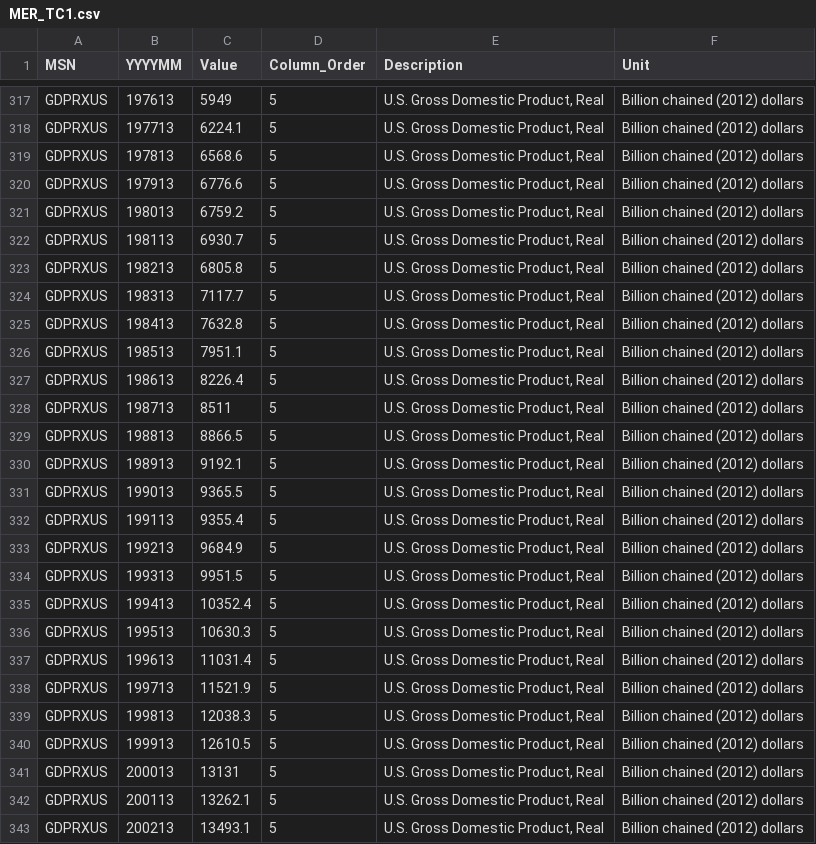
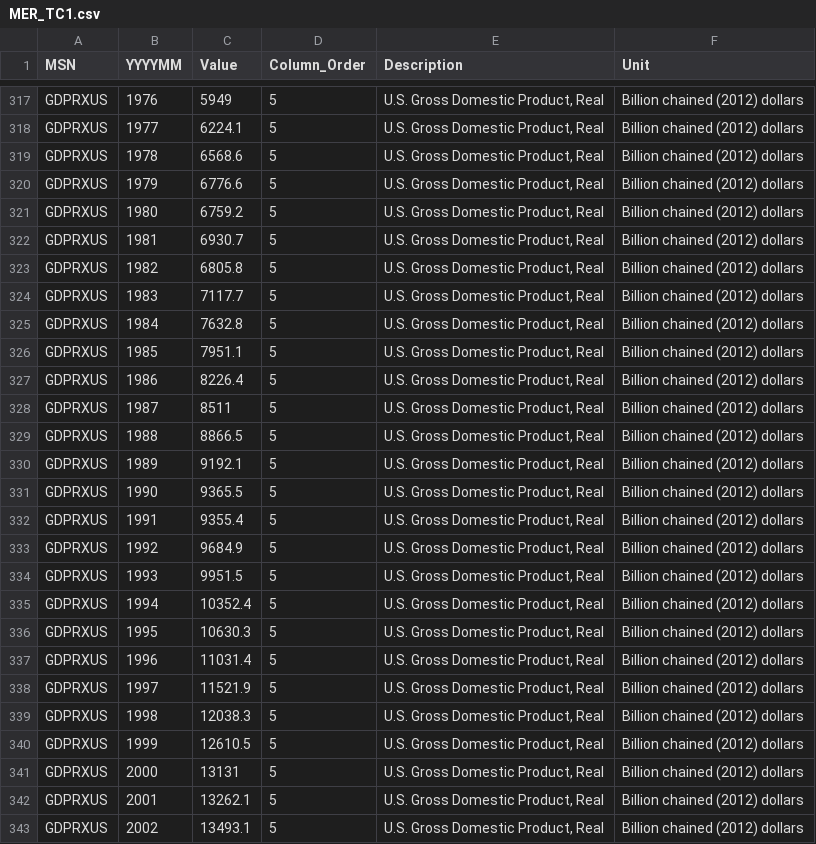
Before and after one commit to e-baldwin/VisFinalPractice, a CSV file: MER_TC1.csv, drawn as a sheet; only a part is shown, gaps mark what is left out; the diff covers the shown part only.

```diff
--- a/MER_TC1.csv
+++ b/MER_TC1.csv
@@ -317,27 +317,27 @@
-"GDPRXUS","197613","5949","5","U.S. Gross Domestic Product, Real","Billion chained (2012) dollars"
-"GDPRXUS","197713","6224.1","5","U.S. Gross Domestic Product, Real","Billion chained (2012) dollars"
-"GDPRXUS","197813","6568.6","5","U.S. Gross Domestic Product, Real","Billion chained (2012) dollars"
-"GDPRXUS","197913","6776.6","5","U.S. Gross Domestic Product, Real","Billion chained (2012) dollars"
-"GDPRXUS","198013","6759.2","5","U.S. Gross Domestic Product, Real","Billion chained (2012) dollars"
-"GDPRXUS","198113","6930.7","5","U.S. Gross Domestic Product, Real","Billion chained (2012) dollars"
-"GDPRXUS","198213","6805.8","5","U.S. Gross Domestic Product, Real","Billion chained (2012) dollars"
-"GDPRXUS","198313","7117.7","5","U.S. Gross Domestic Product, Real","Billion chained (2012) dollars"
-"GDPRXUS","198413","7632.8","5","U.S. Gross Domestic Product, Real","Billion chained (2012) dollars"
-"GDPRXUS","198513","7951.1","5","U.S. Gross Domestic Product, Real","Billion chained (2012) dollars"
-"GDPRXUS","198613","8226.4","5","U.S. Gross Domestic Product, Real","Billion chained (2012) dollars"
-"GDPRXUS","198713","8511","5","U.S. Gross Domestic Product, Real","Billion chained (2012) dollars"
-"GDPRXUS","198813","8866.5","5","U.S. Gross Domestic Product, Real","Billion chained (2012) dollars"
-"GDPRXUS","198913","9192.1","5","U.S. Gross Domestic Product, Real","Billion chained (2012) dollars"
-"GDPRXUS","199013","9365.5","5","U.S. Gross Domestic Product, Real","Billion chained (2012) dollars"
-"GDPRXUS","199113","9355.4","5","U.S. Gross Domestic Product, Real","Billion chained (2012) dollars"
-"GDPRXUS","199213","9684.9","5","U.S. Gross Domestic Product, Real","Billion chained (2012) dollars"
-"GDPRXUS","199313","9951.5","5","U.S. Gross Domestic Product, Real","Billion chained (2012) dollars"
-"GDPRXUS","199413","10352.4","5","U.S. Gross Domestic Product, Real","Billion chained (2012) dollars"
-"GDPRXUS","199513","10630.3","5","U.S. Gross Domestic Product, Real","Billion chained (2012) dollars"
-"GDPRXUS","199613","11031.4","5","U.S. Gross Domestic Product, Real","Billion chained (2012) dollars"
-"GDPRXUS","199713","11521.9","5","U.S. Gross Domestic Product, Real","Billion chained (2012) dollars"
-"GDPRXUS","199813","12038.3","5","U.S. Gross Domestic Product, Real","Billion chained (2012) dollars"
-"GDPRXUS","199913","12610.5","5","U.S. Gross Domestic Product, Real","Billion chained (2012) dollars"
-"GDPRXUS","200013","13131","5","U.S. Gross Domestic Product, Real","Billion chained (2012) dollars"
-"GDPRXUS","200113","13262.1","5","U.S. Gross Domestic Product, Real","Billion chained (2012) dollars"
-"GDPRXUS","200213","13493.1","5","U.S. Gross Domestic Product, Real","Billion chained (2012) dollars"
+"GDPRXUS","1976","5949","5","U.S. Gross Domestic Product, Real","Billion chained (2012) dollars"
+"GDPRXUS","1977","6224.1","5","U.S. Gross Domestic Product, Real","Billion chained (2012) dollars"
+"GDPRXUS","1978","6568.6","5","U.S. Gross Domestic Product, Real","Billion chained (2012) dollars"
+"GDPRXUS","1979","6776.6","5","U.S. Gross Domestic Product, Real","Billion chained (2012) dollars"
+"GDPRXUS","1980","6759.2","5","U.S. Gross Domestic Product, Real","Billion chained (2012) dollars"
+"GDPRXUS","1981","6930.7","5","U.S. Gross Domestic Product, Real","Billion chained (2012) dollars"
+"GDPRXUS","1982","6805.8","5","U.S. Gross Domestic Product, Real","Billion chained (2012) dollars"
+"GDPRXUS","1983","7117.7","5","U.S. Gross Domestic Product, Real","Billion chained (2012) dollars"
+"GDPRXUS","1984","7632.8","5","U.S. Gross Domestic Product, Real","Billion chained (2012) dollars"
+"GDPRXUS","1985","7951.1","5","U.S. Gross Domestic Product, Real","Billion chained (2012) dollars"
+"GDPRXUS","1986","8226.4","5","U.S. Gross Domestic Product, Real","Billion chained (2012) dollars"
+"GDPRXUS","1987","8511","5","U.S. Gross Domestic Product, Real","Billion chained (2012) dollars"
+"GDPRXUS","1988","8866.5","5","U.S. Gross Domestic Product, Real","Billion chained (2012) dollars"
+"GDPRXUS","1989","9192.1","5","U.S. Gross Domestic Product, Real","Billion chained (2012) dollars"
+"GDPRXUS","1990","9365.5","5","U.S. Gross Domestic Product, Real","Billion chained (2012) dollars"
+"GDPRXUS","1991","9355.4","5","U.S. Gross Domestic Product, Real","Billion chained (2012) dollars"
+"GDPRXUS","1992","9684.9","5","U.S. Gross Domestic Product, Real","Billion chained (2012) dollars"
+"GDPRXUS","1993","9951.5","5","U.S. Gross Domestic Product, Real","Billion chained (2012) dollars"
+"GDPRXUS","1994","10352.4","5","U.S. Gross Domestic Product, Real","Billion chained (2012) dollars"
+"GDPRXUS","1995","10630.3","5","U.S. Gross Domestic Product, Real","Billion chained (2012) dollars"
+"GDPRXUS","1996","11031.4","5","U.S. Gross Domestic Product, Real","Billion chained (2012) dollars"
+"GDPRXUS","1997","11521.9","5","U.S. Gross Domestic Product, Real","Billion chained (2012) dollars"
+"GDPRXUS","1998","12038.3","5","U.S. Gross Domestic Product, Real","Billion chained (2012) dollars"
+"GDPRXUS","1999","12610.5","5","U.S. Gross Domestic Product, Real","Billion chained (2012) dollars"
+"GDPRXUS","2000","13131","5","U.S. Gross Domestic Product, Real","Billion chained (2012) dollars"
+"GDPRXUS","2001","13262.1","5","U.S. Gross Domestic Product, Real","Billion chained (2012) dollars"
+"GDPRXUS","2002","13493.1","5","U.S. Gross Domestic Product, Real","Billion chained (2012) dollars"
```
Also changed, not shown: 45 edited cells elsewhere in this file, 2 other files.
